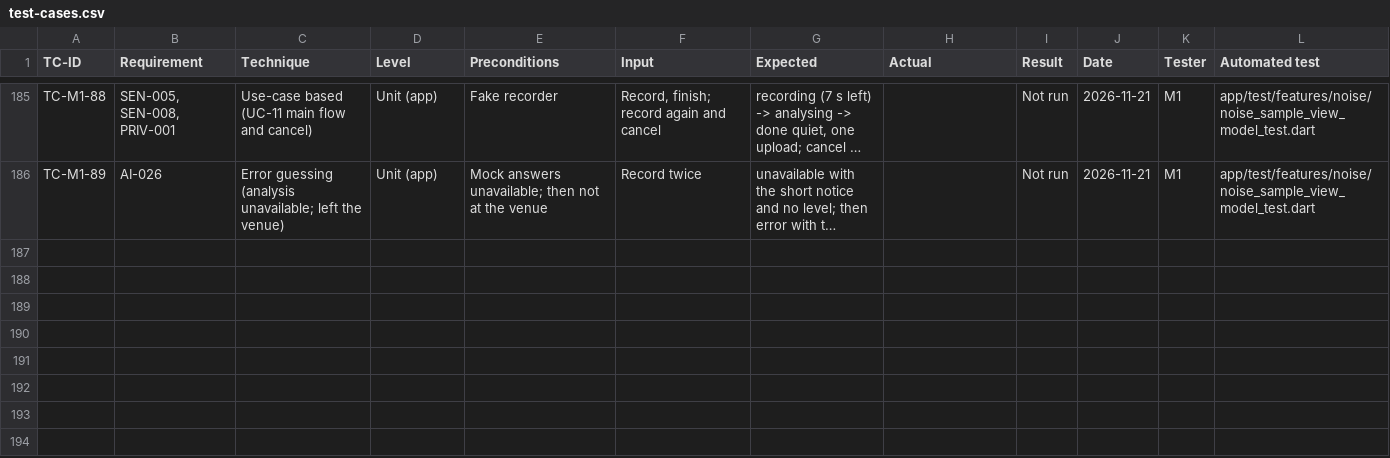
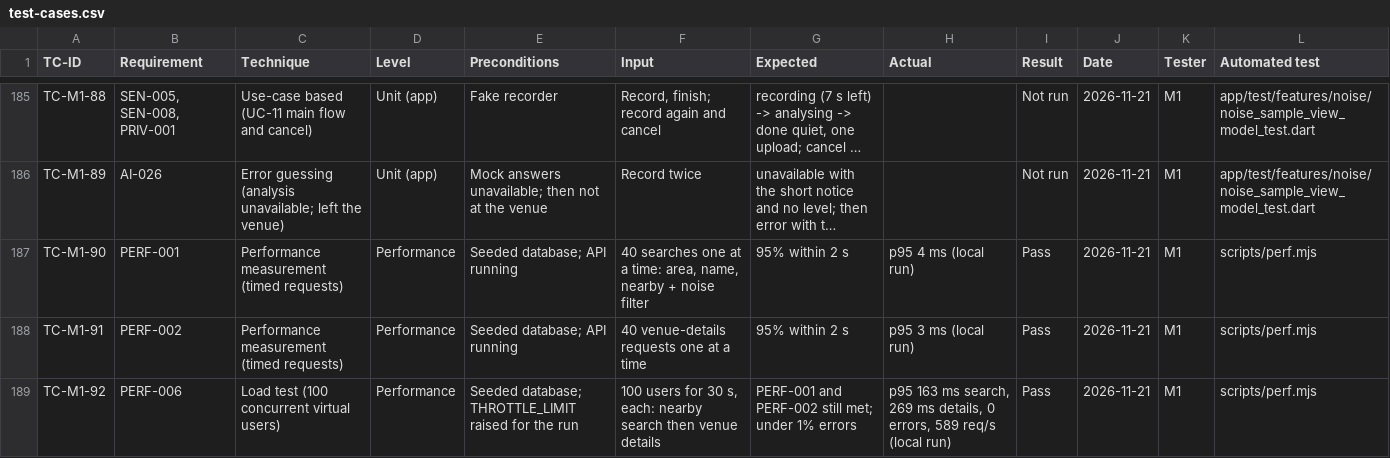
Before and after one commit to yasmeennasrr/StudySpot, a CSV file: docs/testing/test-cases.csv, drawn as a sheet; only a part is shown, gaps mark what is left out; long unchanged cells end in …; the diff names each change by its address in the sheet, - before the commit and + after, or states it on an @@ line.

```diff
--- a/docs/testing/test-cases.csv
+++ b/docs/testing/test-cases.csv
+row 187: TC-M1-90 | PERF-001 | Performance measurement (timed requests) | Performance | Seeded database; API running | 40 searches one at a time: area, name, nearby + noise filter | 95% within 2 s | p95 4 ms (local run) | Pass | 2026-11-21 | M1 | scripts/perf.mjs
+row 188: TC-M1-91 | PERF-002 | Performance measurement (timed requests) | Performance | Seeded database; API running | 40 venue-details requests one at a time | 95% within 2 s | p95 3 ms (local run) | Pass | 2026-11-21 | M1 | scripts/perf.mjs
+row 189: TC-M1-92 | PERF-006 | Load test (100 concurrent virtual users) | Performance | Seeded database; THROTTLE_LIMIT raised for the run | 100 users for 30 s, each: nearby search then venue details | PERF-001 and PERF-002 still met; under 1% errors | p95 163 ms search, 269 ms details, 0 errors, 589 req/s (local run) | Pass | 2026-11-21 | M1 | scripts/perf.mjs
```
Also changed, not shown: 5 other files.
